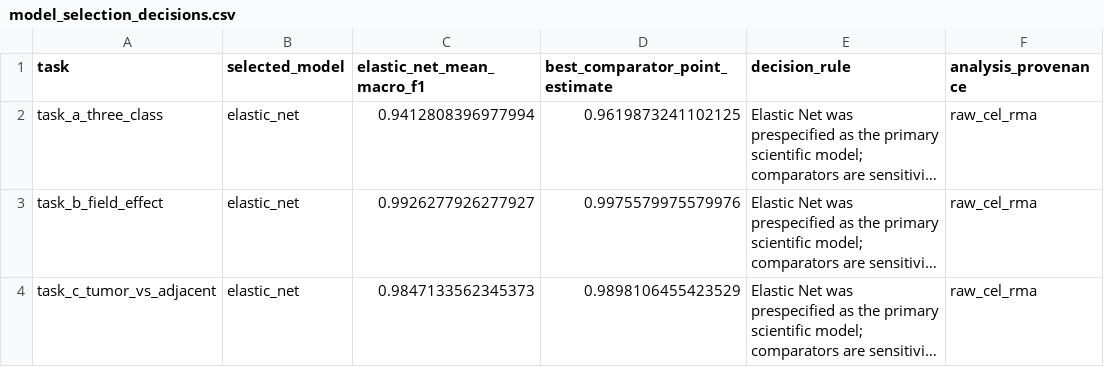
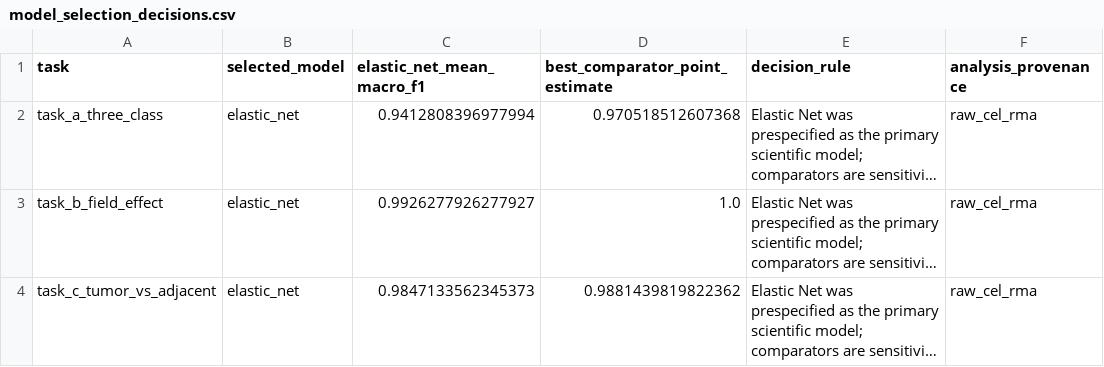
Before and after one commit to qurbaneliii/colorectal-field-cancerization, a CSV file: results/tables/model_selection_decisions.csv, drawn as a sheet; long unchanged cells end in …; the diff names each change by its address in the sheet, - before the commit and + after, or states it on an @@ line.

```diff
--- a/results/tables/model_selection_decisions.csv
+++ b/results/tables/model_selection_decisions.csv
-D2 (best_comparator_point_estimate): 0.9619873241102125
+D2 (best_comparator_point_estimate): 0.970518512607368
-D3 (best_comparator_point_estimate): 0.9975579975579976
+D3 (best_comparator_point_estimate): 1.0
-D4 (best_comparator_point_estimate): 0.9898106455423529
+D4 (best_comparator_point_estimate): 0.9881439819822362
```
Also changed, not shown: reports/result_artifact_manifest.csv, results/metrics/nested_cv_metrics.csv, 17 other files.
